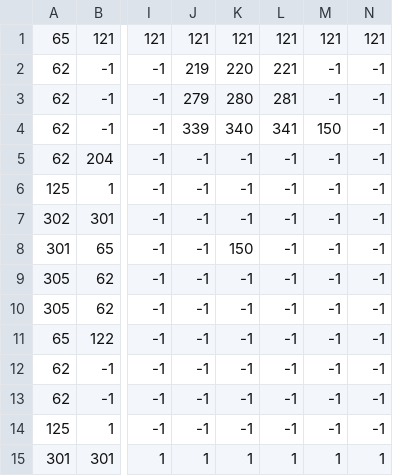
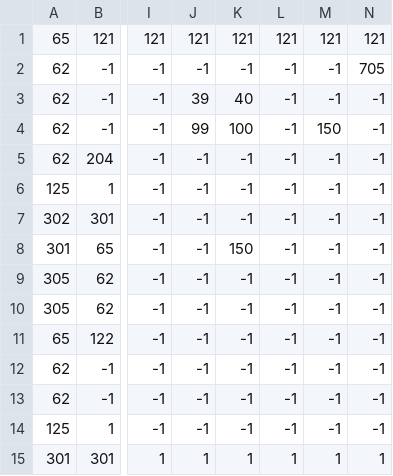
Before and after one commit to fjc-22233580/BeaverFever, a CSV file: griddata/Map 1 New.csv, drawn as a sheet; only a part is shown, gaps mark what is left out; the diff names each change by its address in the sheet, - before the commit and + after, or states it on an @@ line.

Commit message:
Replaced large tree

```diff
--- a/griddata/Map 1 New.csv
+++ b/griddata/Map 1 New.csv
-J2: 219
+J2: -1
-K2: 220
+K2: -1
-L2: 221
+L2: -1
-N2: -1
+N2: 705
-J3: 279
+J3: 39
-K3: 280
+K3: 40
-L3: 281
+L3: -1
-J4: 339
+J4: 99
-K4: 340
+K4: 100
-L4: 341
+L4: -1
```
